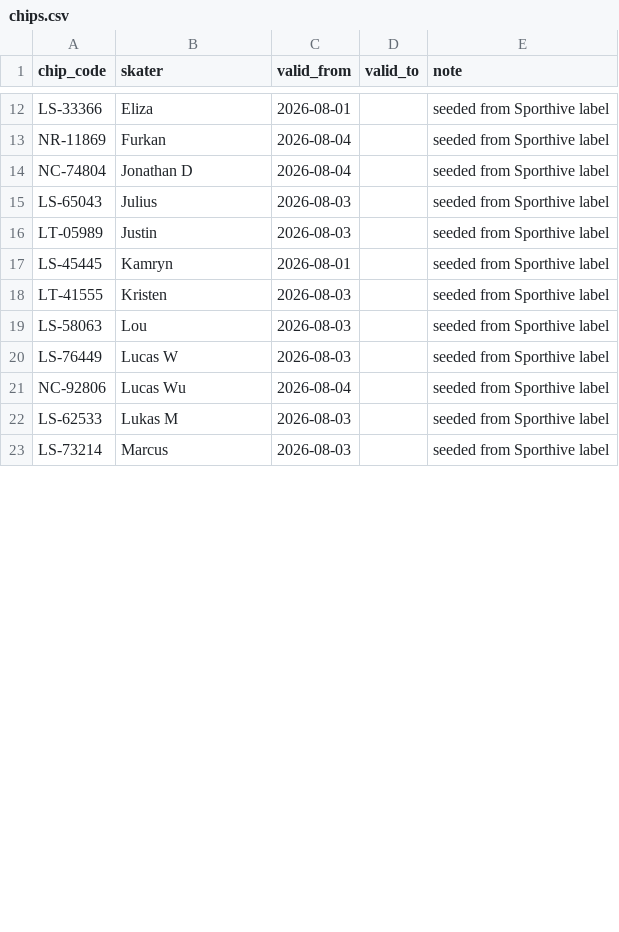
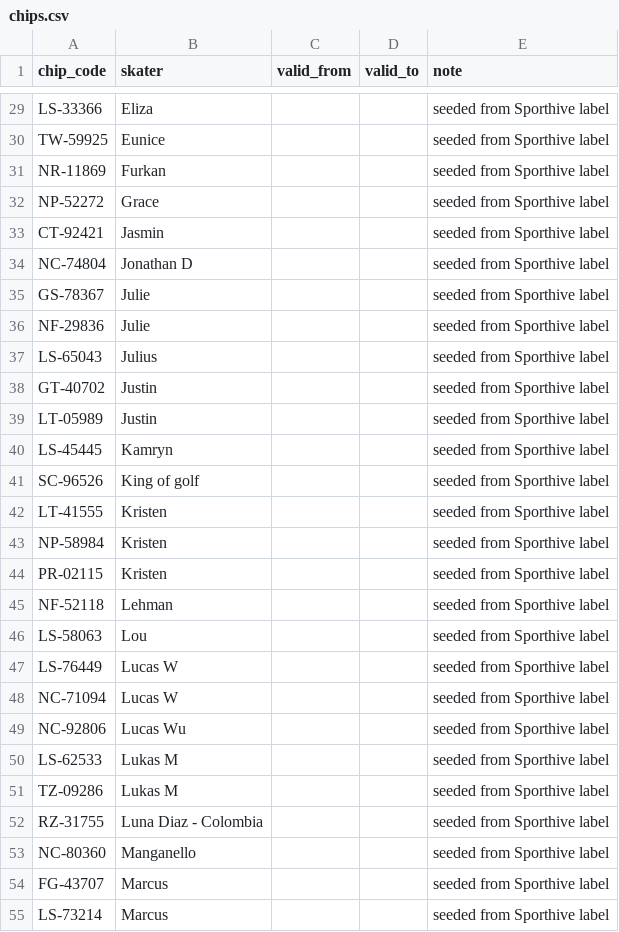
Before and after one commit to griffin-brown-95/blade_runner, a CSV file: data/chips.csv, drawn as a sheet; only a part is shown, gaps mark what is left out; addresses are those after the commit; the diff covers the shown part only; the diff names each change by its address in the sheet, - before the commit and + after, or states it on an @@ line.

```diff
--- a/data/chips.csv
+++ b/data/chips.csv
-C29 (valid_from): 2026-08-01
+C29 (valid_from): (empty)
+row 30: TW-59925 | Eunice |  |  | seeded from Sporthive label
-C31 (valid_from): 2026-08-04
+C31 (valid_from): (empty)
+row 32: NP-52272 | Grace |  |  | seeded from Sporthive label
+row 33: CT-92421 | Jasmin |  |  | seeded from Sporthive label
-C34 (valid_from): 2026-08-04
+C34 (valid_from): (empty)
+row 35: GS-78367 | Julie |  |  | seeded from Sporthive label
+row 36: NF-29836 | Julie |  |  | seeded from Sporthive label
-C37 (valid_from): 2026-08-03
+C37 (valid_from): (empty)
+row 38: GT-40702 | Justin |  |  | seeded from Sporthive label
-C39 (valid_from): 2026-08-03
+C39 (valid_from): (empty)
-C40 (valid_from): 2026-08-01
+C40 (valid_from): (empty)
+row 41: SC-96526 | King of golf |  |  | seeded from Sporthive label
-C42 (valid_from): 2026-08-03
+C42 (valid_from): (empty)
+row 43: NP-58984 | Kristen |  |  | seeded from Sporthive label
+row 44: PR-02115 | Kristen |  |  | seeded from Sporthive label
+row 45: NF-52118 | Lehman |  |  | seeded from Sporthive label
-C46:C47 (valid_from): 2026-08-03
+C46:C47 (valid_from): (empty)
+row 48: NC-71094 | Lucas W |  |  | seeded from Sporthive label
-C49 (valid_from): 2026-08-04
+C49 (valid_from): (empty)
-C50 (valid_from): 2026-08-03
+C50 (valid_from): (empty)
+row 51: TZ-09286 | Lukas M |  |  | seeded from Sporthive label
+row 52: RZ-31755 | Luna Diaz - Colombia |  |  | seeded from Sporthive label
+row 53: NC-80360 | Manganello |  |  | seeded from Sporthive label
+row 54: FG-43707 | Marcus |  |  | seeded from Sporthive label
-C55 (valid_from): 2026-08-03
+C55 (valid_from): (empty)
```
Also changed, not shown: 32 added rows and 20 edited cells elsewhere in this file, 10 other files.
